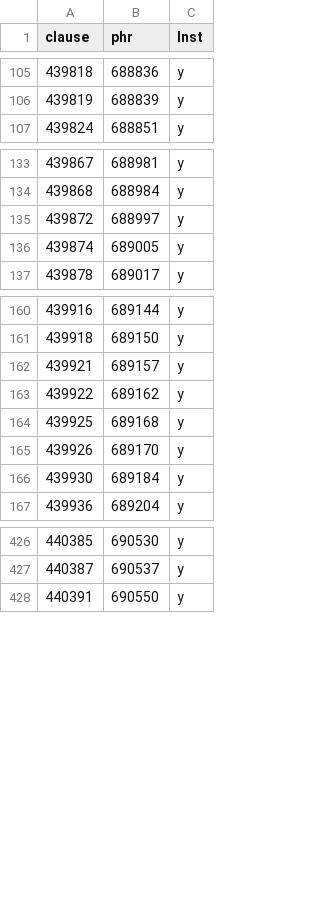
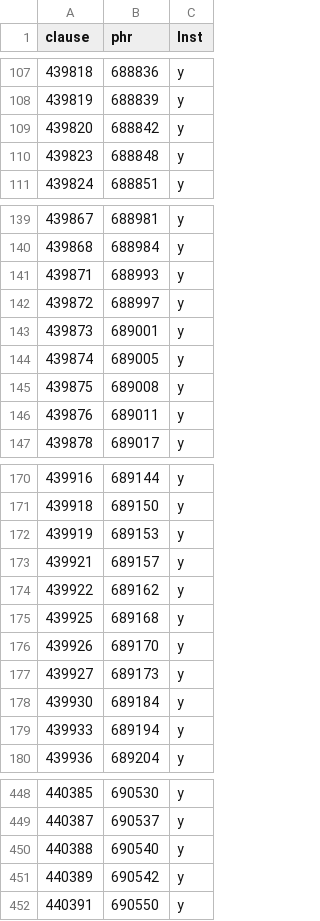
Before and after one commit to ch-jensen/semantic-roles, a CSV file: datasets/Lev17-26.Instigation_final.csv, drawn as a sheet; only a part is shown, gaps mark what is left out; the diff covers the shown part only; the diff names each change by its address in the sheet, - before the commit and + after, or states it on an @@ line.

```diff
--- a/datasets/Lev17-26.Instigation_final.csv
+++ b/datasets/Lev17-26.Instigation_final.csv
+row 109: 439820 | 688842 | y
+row 110: 439823 | 688848 | y
+row 141: 439871 | 688993 | y
+row 143: 439873 | 689001 | y
+row 145: 439875 | 689008 | y
+row 146: 439876 | 689011 | y
+row 172: 439919 | 689153 | y
+row 177: 439927 | 689173 | y
+row 179: 439933 | 689194 | y
+row 450: 440388 | 690540 | y
+row 451: 440389 | 690542 | y
```
Also changed, not shown: 22 added rows and 2 removed rows elsewhere in this file, datasets/Lev17-26.Aktionsart_sta_act_final_1.csv, datasets/Lev17-26_Aktionsart_qal_corrected.csv, 8 other files.
